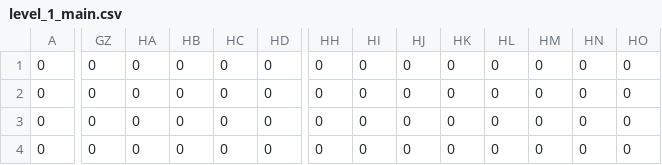
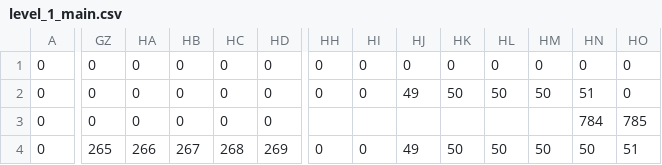
Before and after one commit to jcgraybill/it-costs-money, a CSV file: sys/leveldata/level_1_main.csv, drawn as a sheet; only a part is shown, gaps mark what is left out; the diff covers the shown part only; the diff names each change by its address in the sheet, - before the commit and + after, or states it on an @@ line.

```diff
--- a/sys/leveldata/level_1_main.csv
+++ b/sys/leveldata/level_1_main.csv
-HJ2: 0
+HJ2: 49
-HK2: 0
+HK2: 50
-HL2: 0
+HL2: 50
-HM2: 0
+HM2: 50
-HN2: 0
+HN2: 51
-HH3: 0
+HH3: (empty)
-HI3: 0
+HI3: (empty)
-HJ3: 0
+HJ3: (empty)
-HK3: 0
+HK3: (empty)
-HL3: 0
+HL3: (empty)
-HM3: 0
+HM3: (empty)
-HN3: 0
+HN3: 784
-HO3: 0
+HO3: 785
-GZ4: 0
+GZ4: 265
-HA4: 0
+HA4: 266
-HB4: 0
+HB4: 267
-HC4: 0
+HC4: 268
-HD4: 0
+HD4: 269
-HJ4: 0
+HJ4: 49
-HK4: 0
+HK4: 50
-HL4: 0
+HL4: 50
-HM4: 0
+HM4: 50
-HN4: 0
+HN4: 50
-HO4: 0
+HO4: 51
```
Also changed, not shown: 25 edited cells elsewhere in this file, sys/leveldata/level_1_actors.csv, sys/leveldata/level_1_background.csv, 13 other files.
